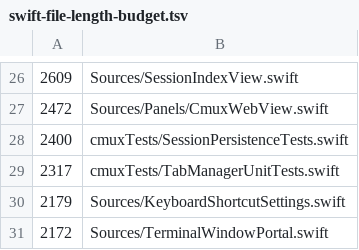
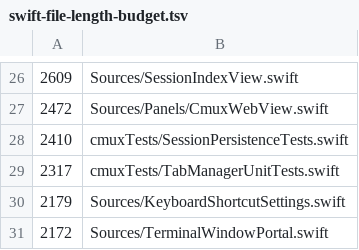
Before and after one commit to hhsw2015/cmux, a TSV file: .github/swift-file-length-budget.tsv, drawn as a sheet; only a part is shown, gaps mark what is left out.

```diff
--- a/.github/swift-file-length-budget.tsv
+++ b/.github/swift-file-length-budget.tsv
@@ -27,3 +27,3 @@
 2472	Sources/Panels/CmuxWebView.swift
-2400	cmuxTests/SessionPersistenceTests.swift
+2410	cmuxTests/SessionPersistenceTests.swift
 2317	cmuxTests/TabManagerUnitTests.swift
```
Also changed, not shown: 2 other files.
